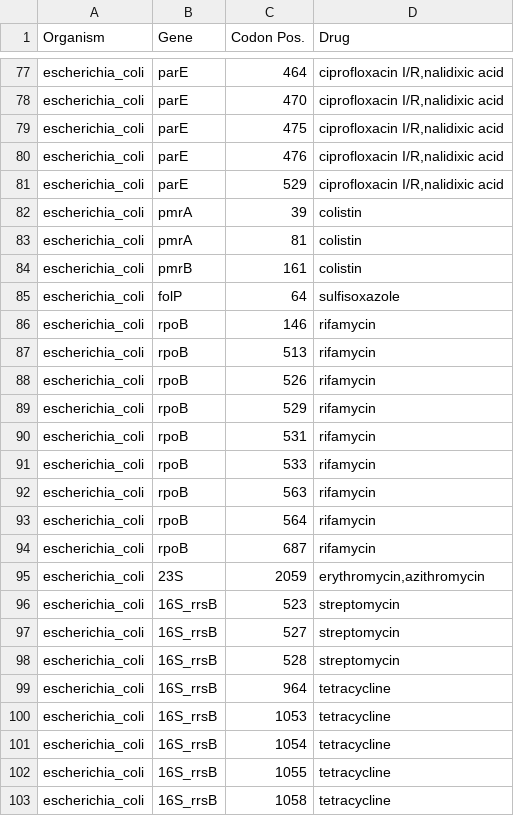
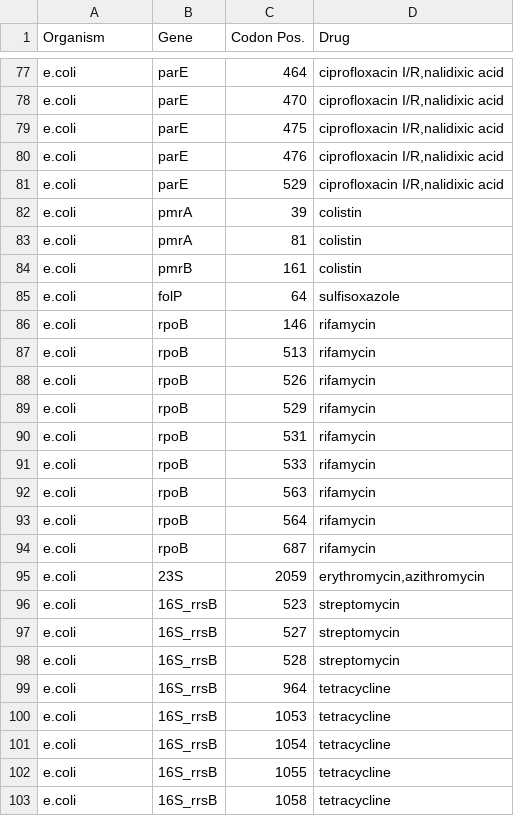
Before and after one commit to phac-nml/staramr, a TSV file: staramr/databases/resistance/data/ARG_drug_key_pointfinder.tsv, drawn as a sheet; only a part is shown, gaps mark what is left out; the diff covers the shown part only; the diff names each change by its address in the sheet, - before the commit and + after, or states it on an @@ line.

```diff
--- a/staramr/databases/resistance/data/ARG_drug_key_pointfinder.tsv
+++ b/staramr/databases/resistance/data/ARG_drug_key_pointfinder.tsv
-A77:A103 (Organism): escherichia_coli
+A77:A103 (Organism): e.coli
```
Also changed, not shown: 45 edited cells elsewhere in this file, staramr/databases/resistance/data/ARG_drug_key_resfinder.tsv.
